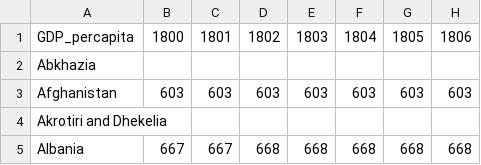
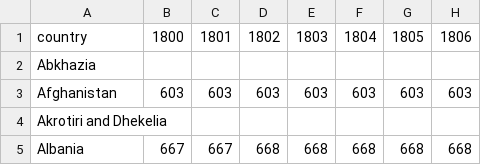
Before and after one commit to m-karimi/Explore-Gapminder-Data, a CSV file: data/gdp_per_capita_ppp.csv, drawn as a sheet; only a part is shown; the diff names each change by its address in the sheet, - before the commit and + after, or states it on an @@ line.

```diff
--- a/data/gdp_per_capita_ppp.csv
+++ b/data/gdp_per_capita_ppp.csv
-A1: GDP_percapita
+A1: country
```
Also changed, not shown: data/family_workers.csv, data/salaried_employee.csv, 1 other file.
